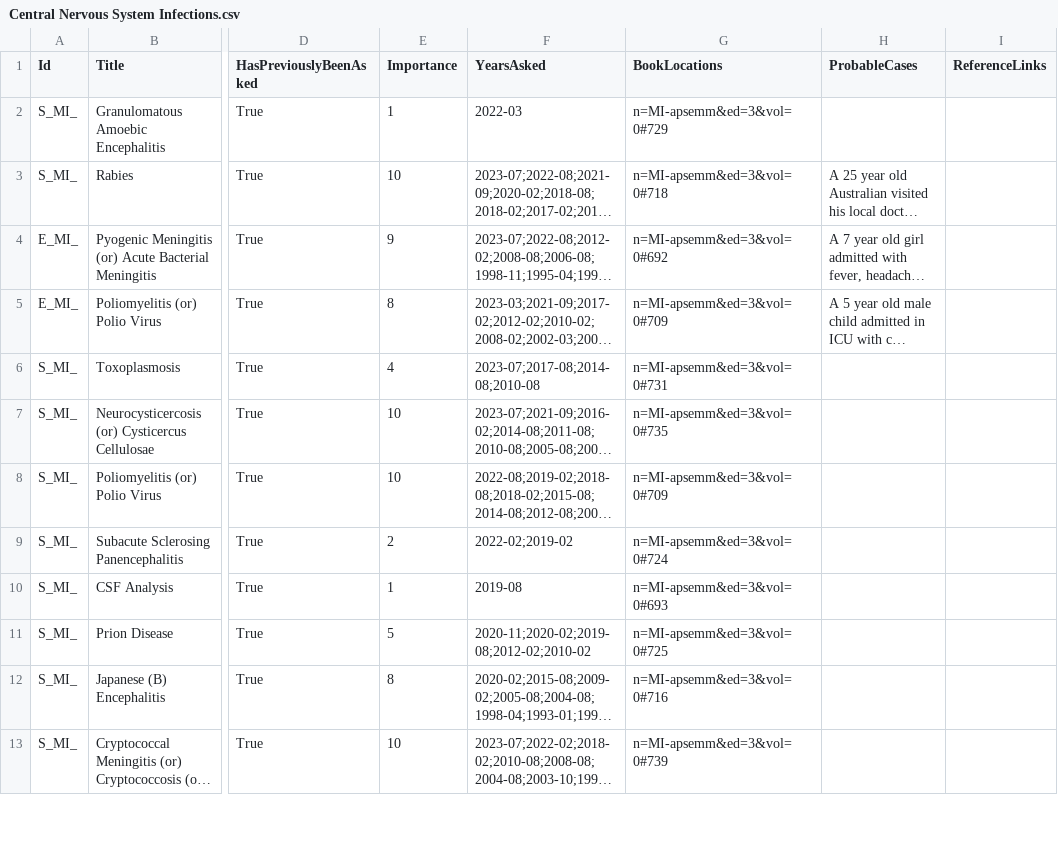
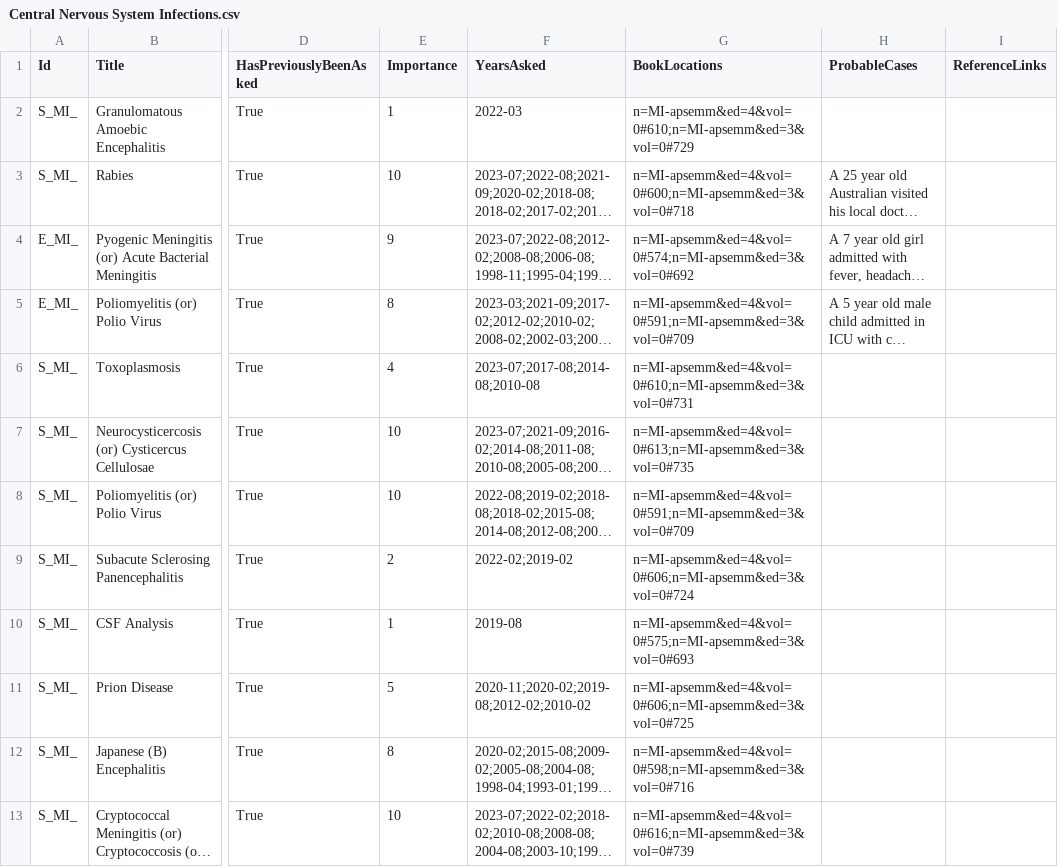
Before and after one commit to symptum/Symptum.Data, a CSV file: src/Symptum.Data/Subjects/Microbiology/Question Bank/Paper 2/Central Nervous System Infections.csv, drawn as a sheet; only a part is shown, gaps mark what is left out; long unchanged cells end in …; the diff covers the shown part only; the diff names each change by its address in the sheet, - before the commit and + after, or states it on an @@ line.

Commit message:
Updated Book Locations

```diff
--- a/src/Symptum.Data/Subjects/Microbiology/Question Bank/Paper 2/Central Nervous System Infections.csv
+++ b/src/Symptum.Data/Subjects/Microbiology/Question Bank/Paper 2/Central Nervous System Infections.csv
-G2 (BookLocations): n=MI-apsemm&ed=3&vol=0#729
+G2 (BookLocations): n=MI-apsemm&ed=4&vol=0#610;n=MI-apsemm&ed=3&vol=0#729
-G3 (BookLocations): n=MI-apsemm&ed=3&vol=0#718
+G3 (BookLocations): n=MI-apsemm&ed=4&vol=0#600;n=MI-apsemm&ed=3&vol=0#718
-G4 (BookLocations): n=MI-apsemm&ed=3&vol=0#692
+G4 (BookLocations): n=MI-apsemm&ed=4&vol=0#574;n=MI-apsemm&ed=3&vol=0#692
-G5 (BookLocations): n=MI-apsemm&ed=3&vol=0#709
+G5 (BookLocations): n=MI-apsemm&ed=4&vol=0#591;n=MI-apsemm&ed=3&vol=0#709
-G6 (BookLocations): n=MI-apsemm&ed=3&vol=0#731
+G6 (BookLocations): n=MI-apsemm&ed=4&vol=0#610;n=MI-apsemm&ed=3&vol=0#731
-G7 (BookLocations): n=MI-apsemm&ed=3&vol=0#735
+G7 (BookLocations): n=MI-apsemm&ed=4&vol=0#613;n=MI-apsemm&ed=3&vol=0#735
-G8 (BookLocations): n=MI-apsemm&ed=3&vol=0#709
+G8 (BookLocations): n=MI-apsemm&ed=4&vol=0#591;n=MI-apsemm&ed=3&vol=0#709
-G9 (BookLocations): n=MI-apsemm&ed=3&vol=0#724
+G9 (BookLocations): n=MI-apsemm&ed=4&vol=0#606;n=MI-apsemm&ed=3&vol=0#724
-G10 (BookLocations): n=MI-apsemm&ed=3&vol=0#693
+G10 (BookLocations): n=MI-apsemm&ed=4&vol=0#575;n=MI-apsemm&ed=3&vol=0#693
-G11 (BookLocations): n=MI-apsemm&ed=3&vol=0#725
+G11 (BookLocations): n=MI-apsemm&ed=4&vol=0#606;n=MI-apsemm&ed=3&vol=0#725
-G12 (BookLocations): n=MI-apsemm&ed=3&vol=0#716
+G12 (BookLocations): n=MI-apsemm&ed=4&vol=0#598;n=MI-apsemm&ed=3&vol=0#716
-G13 (BookLocations): n=MI-apsemm&ed=3&vol=0#739
+G13 (BookLocations): n=MI-apsemm&ed=4&vol=0#616;n=MI-apsemm&ed=3&vol=0#739
```
Also changed, not shown: 12 edited cells elsewhere in this file, src/Symptum.Data/Subjects/Microbiology/Question Bank/Paper 1/Immunology.csv, src/Symptum.Data/Subjects/Microbiology/Question Bank/Paper 1/Miscellaneous Bacteria and Microbial Zoonotic diseases.csv, 43 other files.
